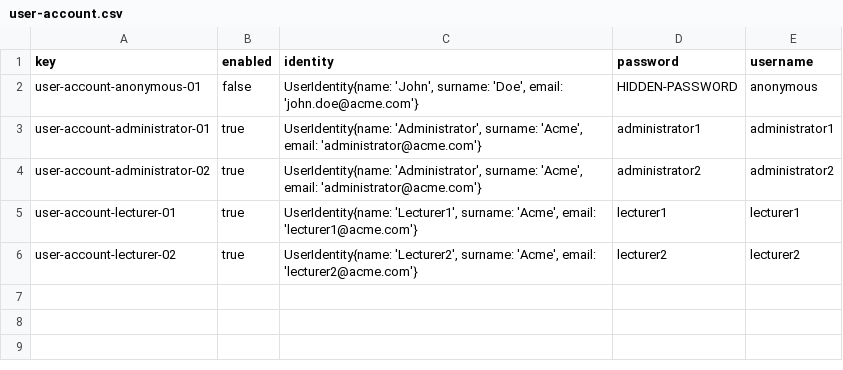
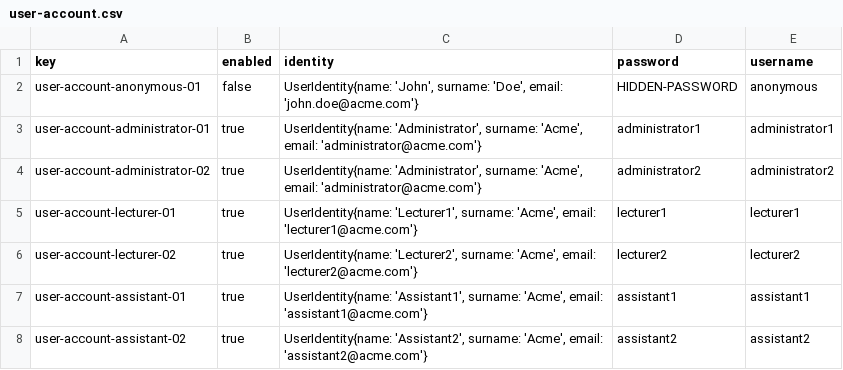
Before and after one commit to JuanJoCasamitjana/dp2-22-23, a CSV file: Acme-L3-D01/src/main/webapp/WEB-INF/resources/initial-data/user-account.csv, drawn as a sheet.

Commit message:
Assistant Data

```diff
--- a/Acme-L3-D01/src/main/webapp/WEB-INF/resources/initial-data/user-account.csv
+++ b/Acme-L3-D01/src/main/webapp/WEB-INF/resources/initial-data/user-account.csv
@@ -6 +6,3 @@ user-account-lecturer-01,true,"UserIdentity{name: 'Lecturer1', surname: 'Acme',
 user-account-lecturer-02,true,"UserIdentity{name: 'Lecturer2', surname: 'Acme', email: 'lecturer2@acme.com'}",lecturer2,lecturer2
+user-account-assistant-01,true,"UserIdentity{name: 'Assistant1', surname: 'Acme', email: 'assistant1@acme.com'}",assistant1,assistant1
+user-account-assistant-02,true,"UserIdentity{name: 'Assistant2', surname: 'Acme', email: 'assistant2@acme.com'}",assistant2,assistant2
```
Also changed, not shown: 5 other files.
